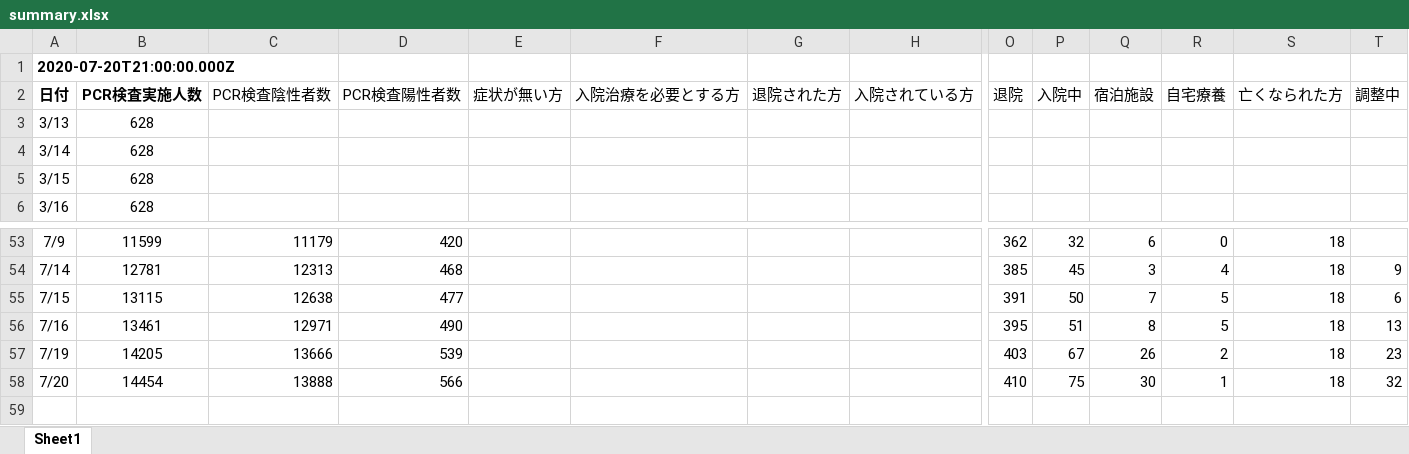
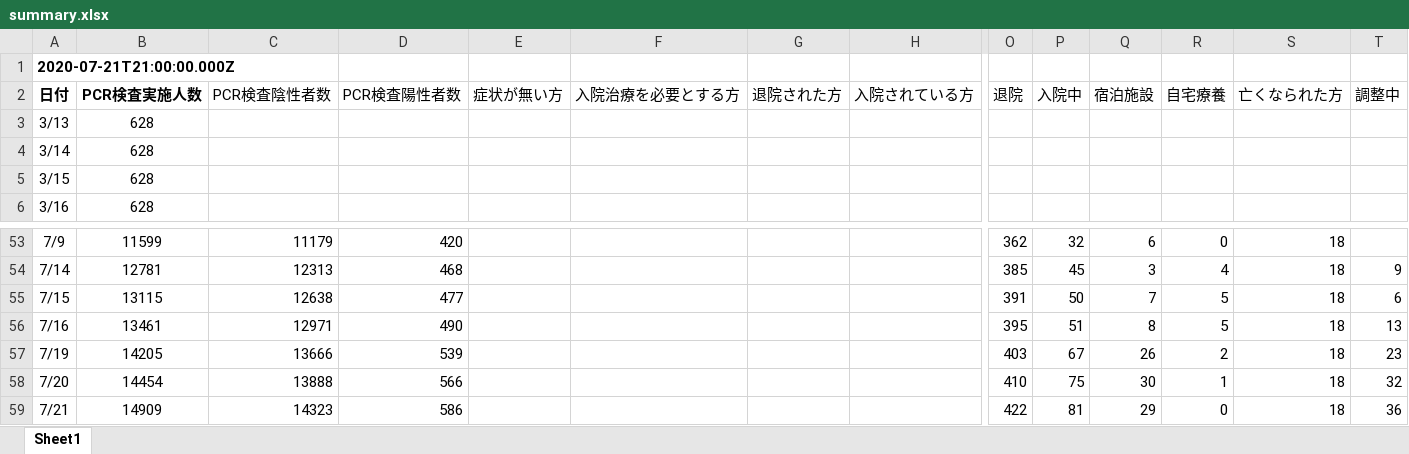
Before and after one commit to stop-covid19-kyoto/covid19kyoto-scraping, an Excel workbook: summary.xlsx, sheet Sheet1, drawn as a sheet; only a part is shown, gaps mark what is left out; values as stored, in another font and other column widths than the file's, no borders; charts and pictures not drawn; rows hold the shown columns only; the diff names each change by its address in the sheet, - before the commit and + after, or states it on an @@ line.

```diff
--- a/summary.xlsx (sheet Sheet1)
+++ b/summary.xlsx (sheet Sheet1)
-A1: 2020-07-20T21:00:00.000Z
+A1: 2020-07-21T21:00:00.000Z
+row 59: 7/21 | 14909 | 14323 | 586 |  |  |  |  | 422 | 81 | 29 | 0 | 18 | 36
```
Also changed, not shown: patients.xlsx, 5 other files.
